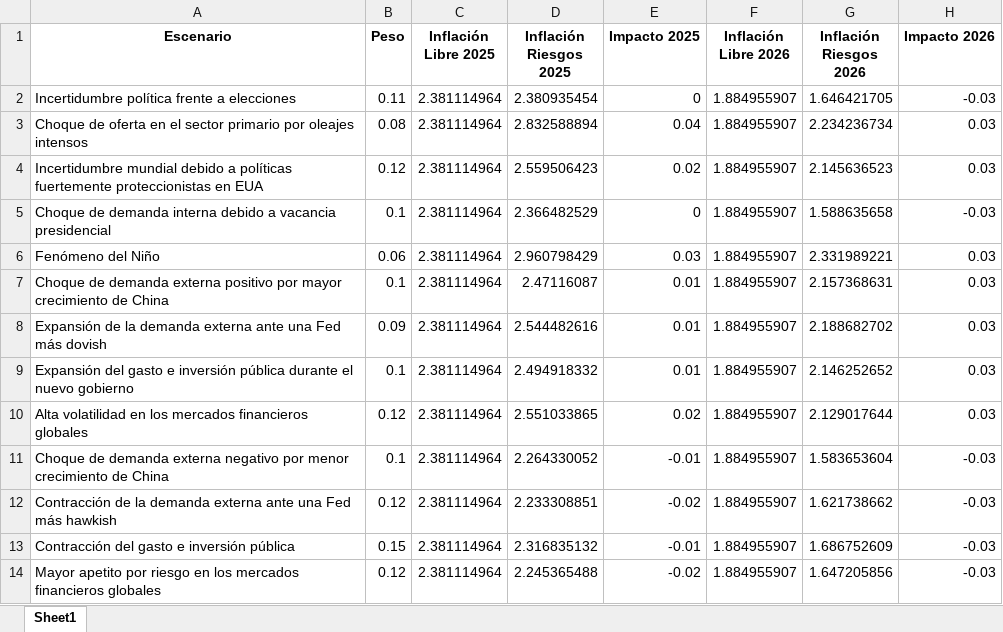
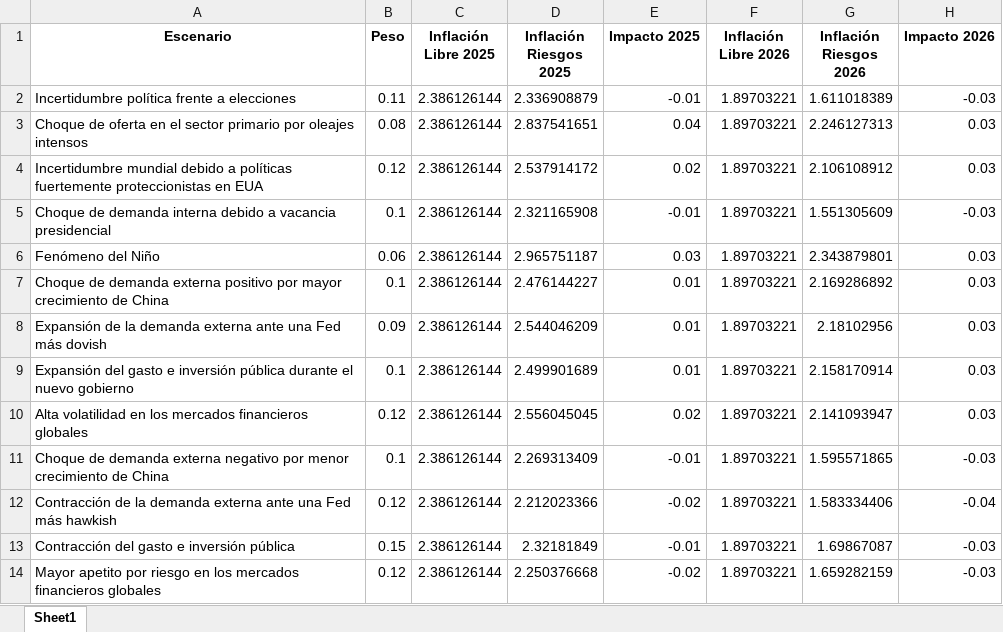
Before and after one commit to patrickcastilla/CUECOPolMon_fork_2, an Excel workbook: Ignorar_Backup/Impactos_Riesgo.xlsx, sheet Sheet1, drawn as a sheet; values as stored, in another font and other column widths than the file's, no borders; the diff names each change by its address in the sheet, - before the commit and + after, or states it on an @@ line.

```diff
--- a/Ignorar_Backup/Impactos_Riesgo.xlsx (sheet Sheet1)
+++ b/Ignorar_Backup/Impactos_Riesgo.xlsx (sheet Sheet1)
-C2:C14 (Inflación Libre 2025): 2.381114964
+C2:C14 (Inflación Libre 2025): 2.386126144
-D2 (Inflación Riesgos 2025): 2.380935454
+D2 (Inflación Riesgos 2025): 2.336908879
-E2 (Impacto 2025): 0
+E2 (Impacto 2025): -0.01
-F2:F14 (Inflación Libre 2026): 1.884955907
+F2:F14 (Inflación Libre 2026): 1.89703221
-G2 (Inflación Riesgos 2026): 1.646421705
+G2 (Inflación Riesgos 2026): 1.611018389
-D3 (Inflación Riesgos 2025): 2.832588894
+D3 (Inflación Riesgos 2025): 2.837541651
-G3 (Inflación Riesgos 2026): 2.234236734
+G3 (Inflación Riesgos 2026): 2.246127313
-D4 (Inflación Riesgos 2025): 2.559506423
+D4 (Inflación Riesgos 2025): 2.537914172
-G4 (Inflación Riesgos 2026): 2.145636523
+G4 (Inflación Riesgos 2026): 2.106108912
-D5 (Inflación Riesgos 2025): 2.366482529
+D5 (Inflación Riesgos 2025): 2.321165908
-E5 (Impacto 2025): 0
+E5 (Impacto 2025): -0.01
-G5 (Inflación Riesgos 2026): 1.588635658
+G5 (Inflación Riesgos 2026): 1.551305609
-D6 (Inflación Riesgos 2025): 2.960798429
+D6 (Inflación Riesgos 2025): 2.965751187
-G6 (Inflación Riesgos 2026): 2.331989221
+G6 (Inflación Riesgos 2026): 2.343879801
-D7 (Inflación Riesgos 2025): 2.47116087
+D7 (Inflación Riesgos 2025): 2.476144227
-G7 (Inflación Riesgos 2026): 2.157368631
+G7 (Inflación Riesgos 2026): 2.169286892
-D8 (Inflación Riesgos 2025): 2.544482616
+D8 (Inflación Riesgos 2025): 2.544046209
-G8 (Inflación Riesgos 2026): 2.188682702
+G8 (Inflación Riesgos 2026): 2.18102956
-D9 (Inflación Riesgos 2025): 2.494918332
+D9 (Inflación Riesgos 2025): 2.499901689
-G9 (Inflación Riesgos 2026): 2.146252652
+G9 (Inflación Riesgos 2026): 2.158170914
-D10 (Inflación Riesgos 2025): 2.551033865
+D10 (Inflación Riesgos 2025): 2.556045045
-G10 (Inflación Riesgos 2026): 2.129017644
+G10 (Inflación Riesgos 2026): 2.141093947
-D11 (Inflación Riesgos 2025): 2.264330052
+D11 (Inflación Riesgos 2025): 2.269313409
-G11 (Inflación Riesgos 2026): 1.583653604
+G11 (Inflación Riesgos 2026): 1.595571865
-D12 (Inflación Riesgos 2025): 2.233308851
+D12 (Inflación Riesgos 2025): 2.212023366
-G12 (Inflación Riesgos 2026): 1.621738662
+G12 (Inflación Riesgos 2026): 1.583334406
-H12 (Impacto 2026): -0.03
+H12 (Impacto 2026): -0.04
-D13 (Inflación Riesgos 2025): 2.316835132
+D13 (Inflación Riesgos 2025): 2.32181849
-G13 (Inflación Riesgos 2026): 1.686752609
+G13 (Inflación Riesgos 2026): 1.69867087
-D14 (Inflación Riesgos 2025): 2.245365488
+D14 (Inflación Riesgos 2025): 2.250376668
-G14 (Inflación Riesgos 2026): 1.647205856
+G14 (Inflación Riesgos 2026): 1.659282159
```
Also changed, not shown: Ignorar_Backup/Riesgo/DataTarea_Exogenas_Riesgo1.xlsx, Ignorar_Backup/Riesgo/DataTarea_Exogenas_Riesgo4.xlsx, 4 other files.
